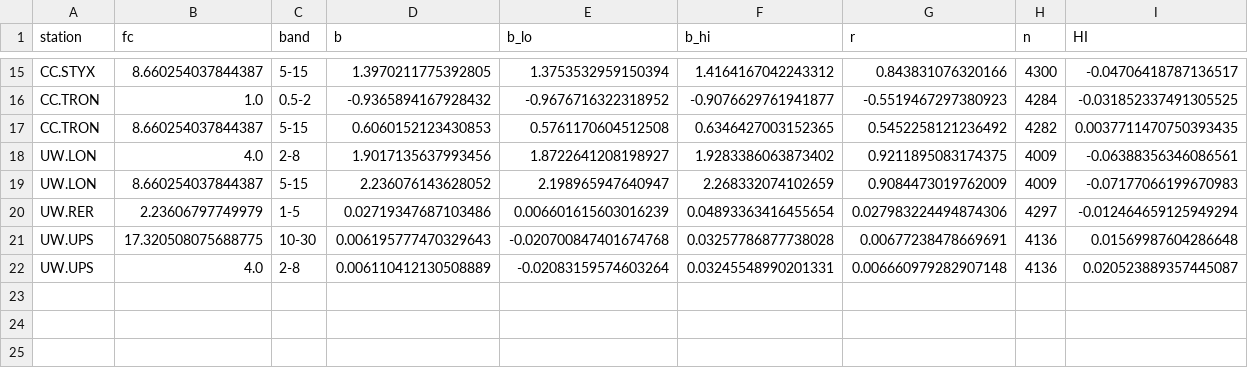
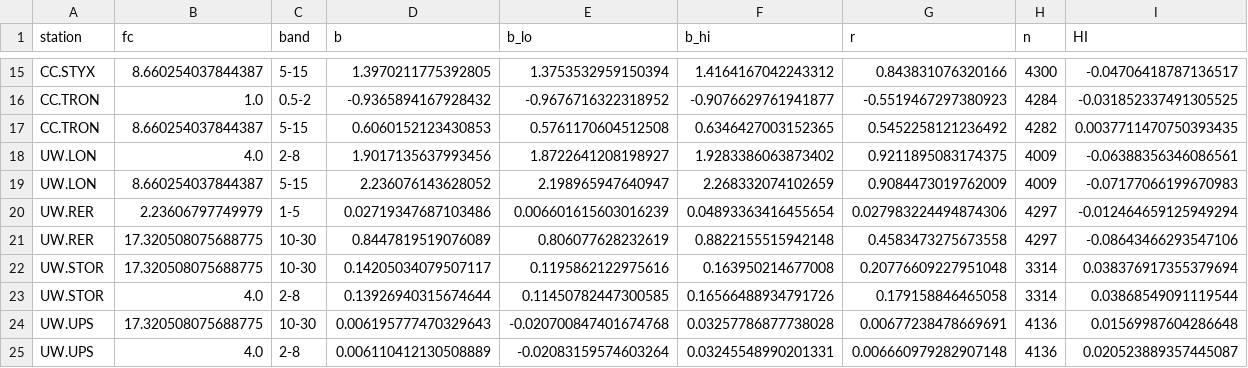
Before and after one commit to gaia-hazlab/seis-hydro-2-sed, a CSV file: paper/figures/scaling_table.csv, drawn as a sheet; only a part is shown, gaps mark what is left out; the diff names each change by its address in the sheet, - before the commit and + after, or states it on an @@ line.

```diff
--- a/paper/figures/scaling_table.csv
+++ b/paper/figures/scaling_table.csv
+row 21: UW.RER | 17.320508075688775 | 10-30 | 0.8447819519076089 | 0.806077628232619 | 0.8822155515942148 | 0.4583473275673558 | 4297 | -0.08643466293547106
+row 22: UW.STOR | 17.320508075688775 | 10-30 | 0.14205034079507117 | 0.1195862122975616 | 0.163950214677008 | 0.20776609227951048 | 3314 | 0.038376917355379694
+row 23: UW.STOR | 4.0 | 2-8 | 0.13926940315674644 | 0.11450782447300585 | 0.16566488934791726 | 0.179158846465058 | 3314 | 0.03868549091119544
```
Also changed, not shown: 27 other files.
